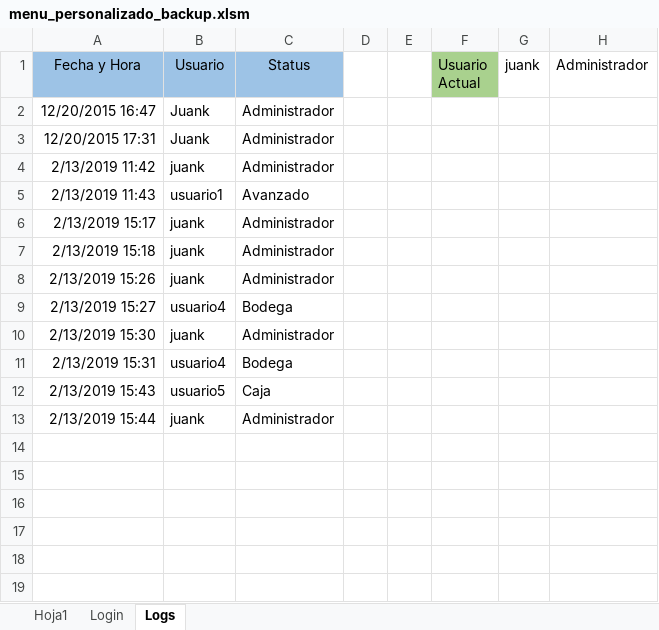
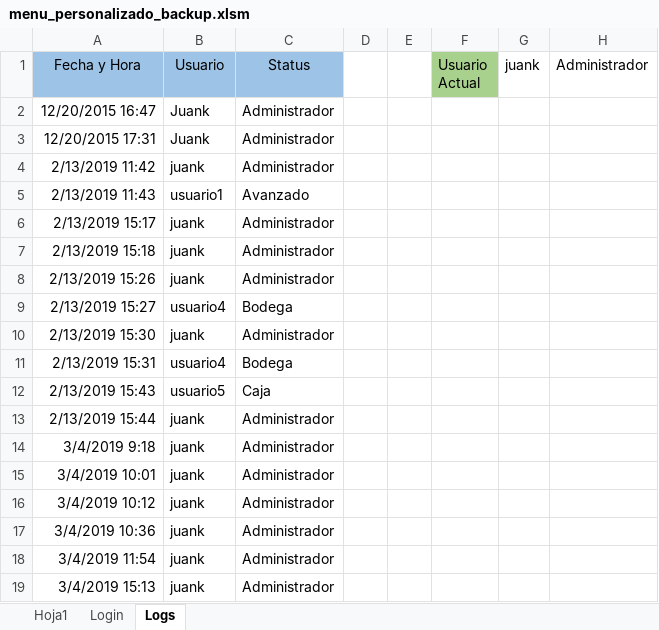
Before and after one commit to jungo89/shilohtex, an Excel workbook: menu_personalizado_backup.xlsm, sheet Logs, drawn as a sheet; values as stored, in another font and other column widths than the file's, no borders; the diff names each change by its address in the sheet, - before the commit and + after, or states it on an @@ line.

```diff
--- a/menu_personalizado_backup.xlsm (sheet Logs)
+++ b/menu_personalizado_backup.xlsm (sheet Logs)
+row 14: 3/4/2019 9:18 | juank | Administrador
+row 15: 3/4/2019 10:01 | juank | Administrador
+row 16: 3/4/2019 10:12 | juank | Administrador
+row 17: 3/4/2019 10:36 | juank | Administrador
+row 18: 3/4/2019 11:54 | juank | Administrador
+row 19: 3/4/2019 15:13 | juank | Administrador
```
Also changed, not shown: menu_personalizado.xlsm, 12 other files.
